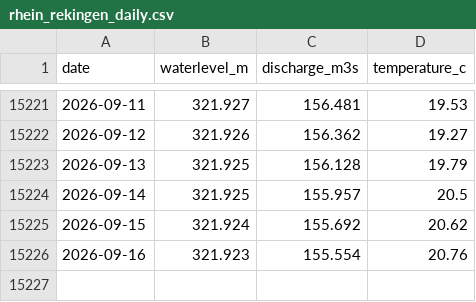
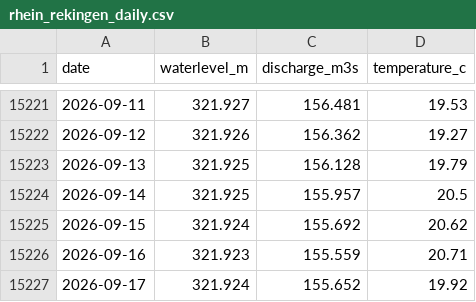
Before and after one commit to samuelb/rheinstats, a CSV file: rhein_rekingen_daily.csv, drawn as a sheet; only a part is shown, gaps mark what is left out.

```diff
--- a/rhein_rekingen_daily.csv
+++ b/rhein_rekingen_daily.csv
@@ -15225,2 +15225,3 @@ date,waterlevel_m,discharge_m3s,temperature_c
 2026-09-15,321.924,155.692,20.62
-2026-09-16,321.923,155.554,20.76
+2026-09-16,321.923,155.559,20.71
+2026-09-17,321.924,155.652,19.92
```
Also changed, not shown: 1 other file.
